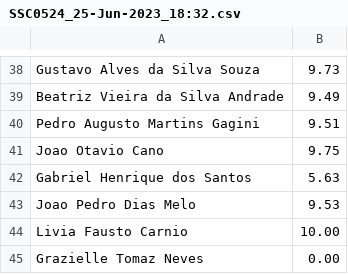
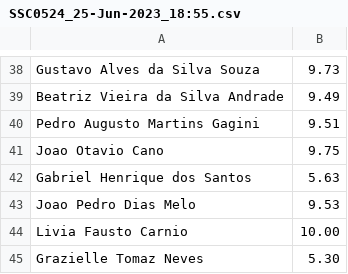
Before and after one commit to EduardoMirandaz/MonitoriasVVTS-Testes, a CSV file: automated_rating_students_script/FinalResults/SSC0524_25-Jun-2023_18:55.csv (was automated_rating_students_script/FinalResults/SSC0524_25-Jun-2023_18:32.csv), drawn as a sheet; only a part is shown, gaps mark what is left out.

Commit message:
Correcao em nota de aluna que pediu reconsideração.

```diff
--- a/automated_rating_students_script/FinalResults/SSC0524_25-Jun-2023_18:32.csv
+++ b/automated_rating_students_script/FinalResults/SSC0524_25-Jun-2023_18:55.csv
@@ -44,2 +44,2 @@ Joao Pedro Dias Melo;9.53
 Livia Fausto Carnio;10.00
-Grazielle Tomaz Neves;0.00
+Grazielle Tomaz Neves;5.30
```
